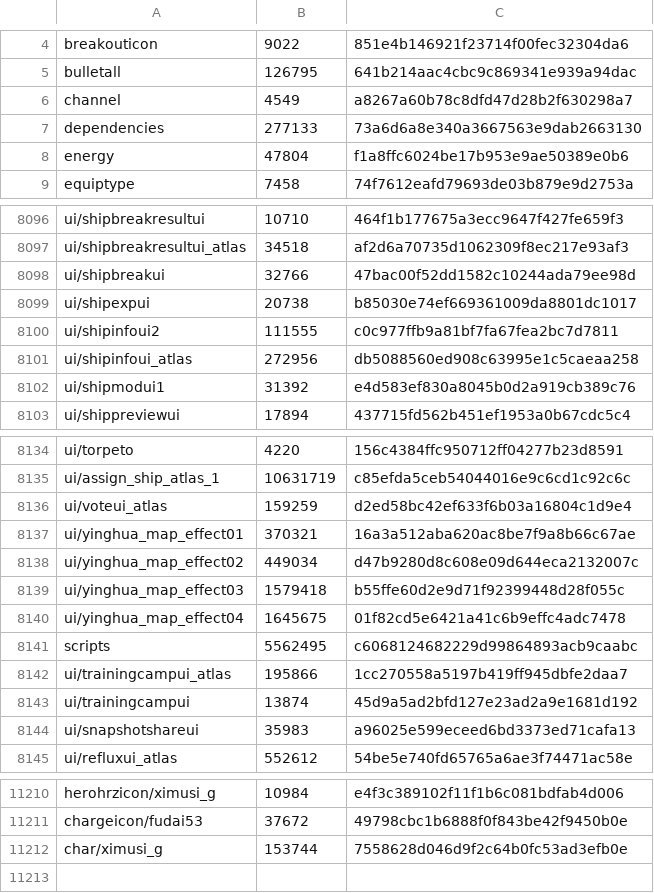
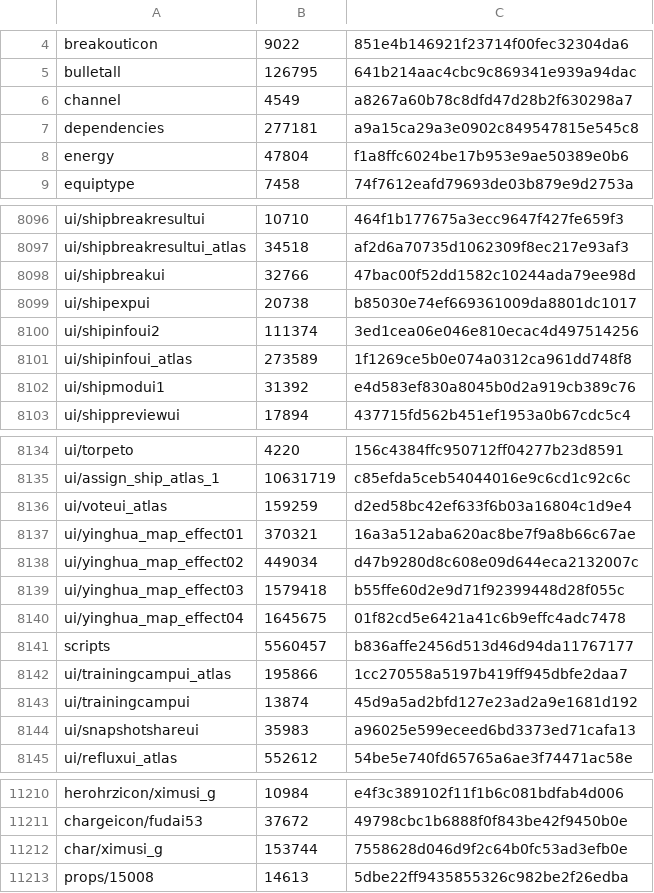
Before and after one commit to mixa3607/AzurLaneDump_EN, a CSV file: Android_data/files/hashes.csv, drawn as a sheet; only a part is shown, gaps mark what is left out.

```diff
--- a/Android_data/files/hashes.csv
+++ b/Android_data/files/hashes.csv
@@ -6,3 +6,3 @@ bulletall,126795,641b214aac4cbc9c869341e939a94dac
 channel,4549,a8267a60b78c8dfd47d28b2f630298a7
-dependencies,277133,73a6d6a8e340a3667563e9dab2663130
+dependencies,277181,a9a15ca29a3e0902c849547815e545c8
 energy,47804,f1a8ffc6024be17b953e9ae50389e0b6
@@ -8099,4 +8099,4 @@ ui/shipbreakui,32766,47bac00f52dd1582c10244ada79ee98d
 ui/shipexpui,20738,b85030e74ef669361009da8801dc1017
-ui/shipinfoui2,111555,c0c977ffb9a81bf7fa67fea2bc7d7811
-ui/shipinfoui_atlas,272956,db5088560ed908c63995e1c5caeaa258
+ui/shipinfoui2,111374,3ed1cea06e046e810ecac4d497514256
+ui/shipinfoui_atlas,273589,1f1269ce5b0e074a0312ca961dd748f8
 ui/shipmodui1,31392,e4d583ef830a8045b0d2a919cb389c76
@@ -8140,3 +8140,3 @@ ui/yinghua_map_effect03,1579418,b55ffe60d2e9d71f92399448d28f055c
 ui/yinghua_map_effect04,1645675,01f82cd5e6421a41c6b9effc4adc7478
-scripts,5562495,c6068124682229d99864893acb9caabc
+scripts,5560457,b836affe2456d513d46d94da11767177
 ui/trainingcampui_atlas,195866,1cc270558a5197b419ff945dbfe2daa7
@@ -11212 +11212,2 @@ chargeicon/fudai53,37672,49798cbc1b6888f0f843be42f9450b0e
 char/ximusi_g,153744,7558628d046d9f2c64b0fc53ad3efb0e
+props/15008,14613,5dbe22ff9435855326c982be2f26edba
```
Also changed, not shown: 6 other files.
